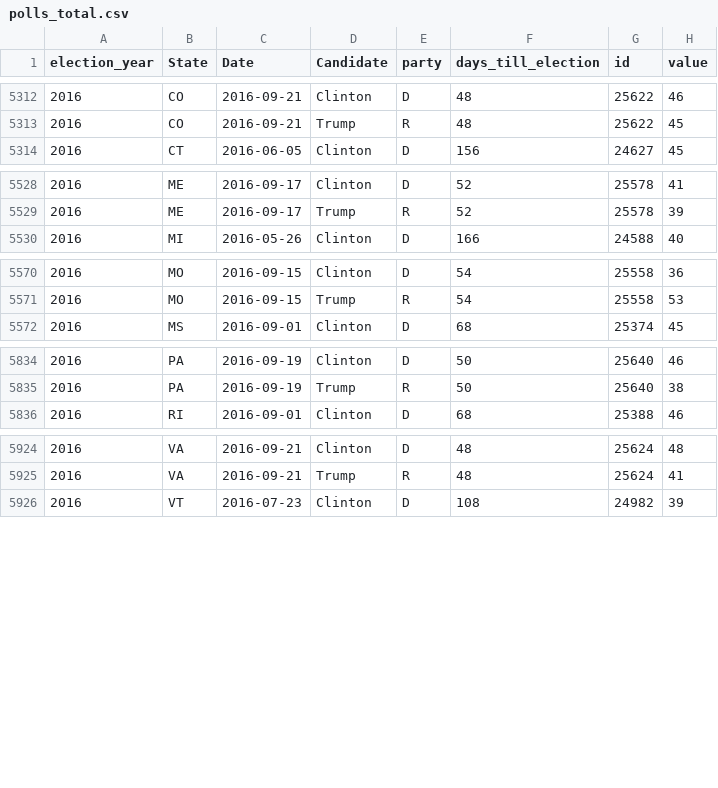
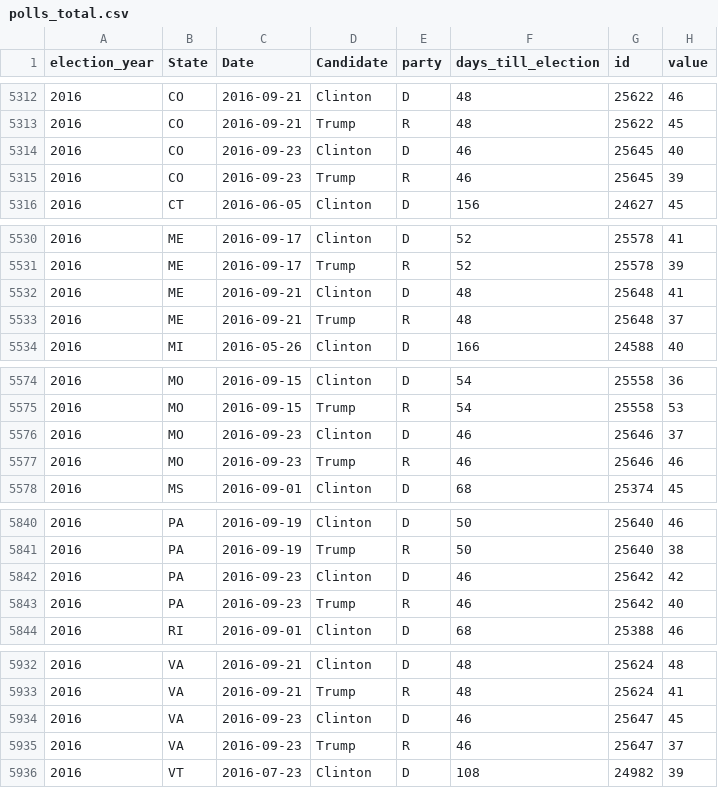
Before and after one commit to elliottevans/election-forecasts, a CSV file: polls/polls_total.csv, drawn as a sheet; only a part is shown, gaps mark what is left out.

```diff
--- a/polls/polls_total.csv
+++ b/polls/polls_total.csv
@@ -5313,2 +5313,4 @@
 "2016","CO",2016-09-21,"Trump","R",48,25622,45
+"2016","CO",2016-09-23,"Clinton","D",46,25645,40
+"2016","CO",2016-09-23,"Trump","R",46,25645,39
 "2016","CT",2016-06-05,"Clinton","D",156,24627,45
@@ -5529,2 +5531,4 @@
 "2016","ME",2016-09-17,"Trump","R",52,25578,39
+"2016","ME",2016-09-21,"Clinton","D",48,25648,41
+"2016","ME",2016-09-21,"Trump","R",48,25648,37
 "2016","MI",2016-05-26,"Clinton","D",166,24588,40
@@ -5571,2 +5575,4 @@
 "2016","MO",2016-09-15,"Trump","R",54,25558,53
+"2016","MO",2016-09-23,"Clinton","D",46,25646,37
+"2016","MO",2016-09-23,"Trump","R",46,25646,46
 "2016","MS",2016-09-01,"Clinton","D",68,25374,45
@@ -5835,2 +5841,4 @@
 "2016","PA",2016-09-19,"Trump","R",50,25640,38
+"2016","PA",2016-09-23,"Clinton","D",46,25642,42
+"2016","PA",2016-09-23,"Trump","R",46,25642,40
 "2016","RI",2016-09-01,"Clinton","D",68,25388,46
@@ -5925,2 +5933,4 @@
 "2016","VA",2016-09-21,"Trump","R",48,25624,41
+"2016","VA",2016-09-23,"Clinton","D",46,25647,45
+"2016","VA",2016-09-23,"Trump","R",46,25647,37
 "2016","VT",2016-07-23,"Clinton","D",108,24982,39
```
Also changed, not shown: forecasts/national_forecasts.csv, polls/polls_2016.csv, 10 other files.
